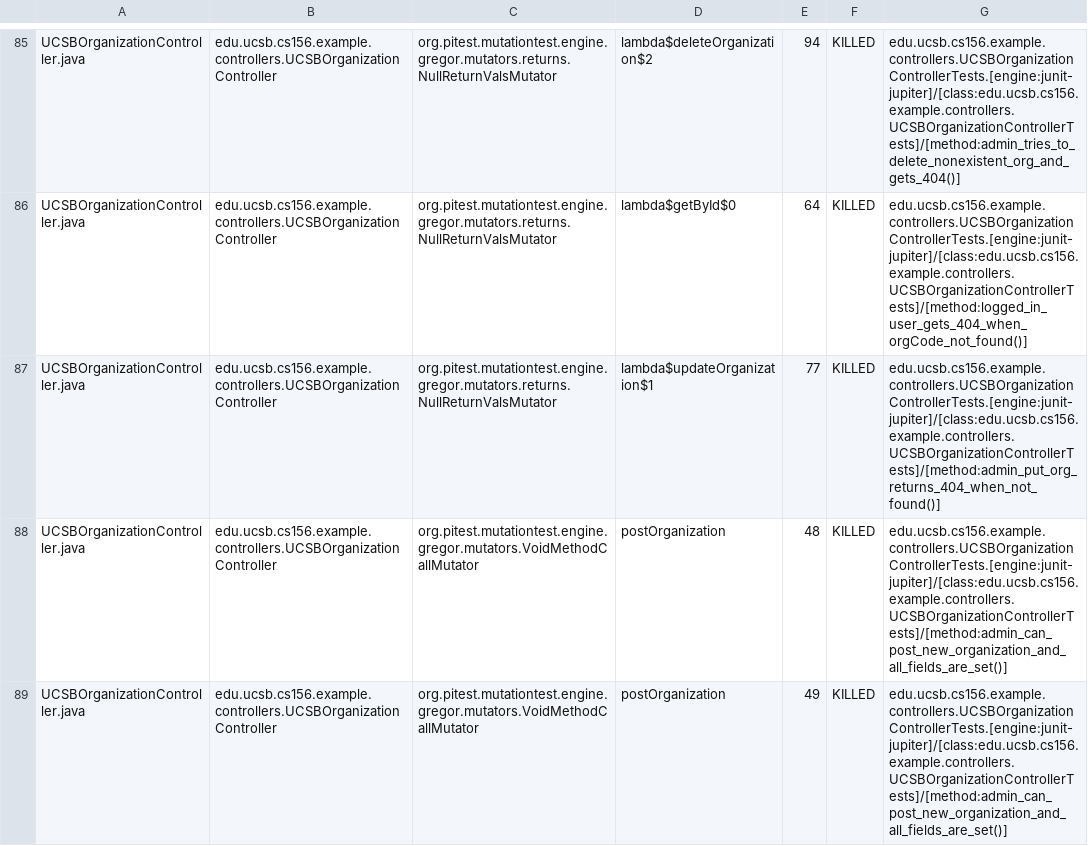
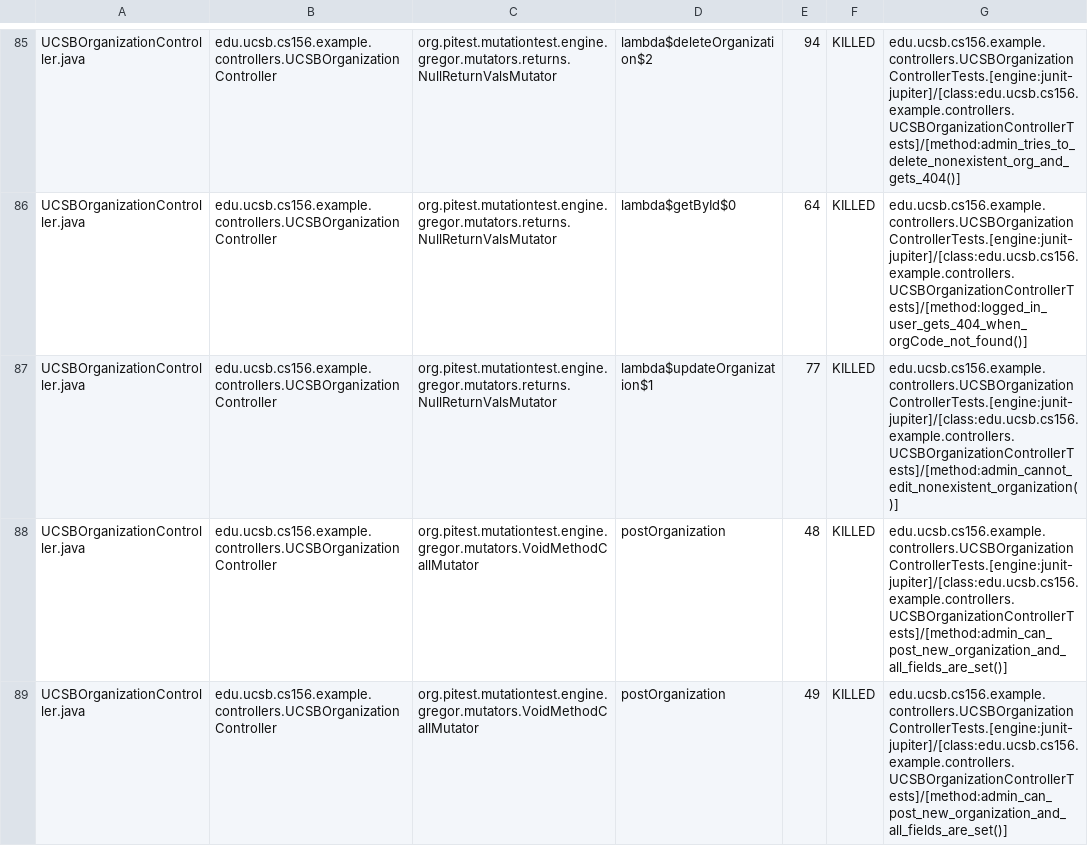
Before and after one commit to ucsb-cs156-f25/team01-f25-15, a CSV file: prs/64/pitest/mutations.csv, drawn as a sheet; only a part is shown, gaps mark what is left out.

Commit message:
Deploying to gh-pages from @ ucsb-cs156-f25/team01-f25-15@e37c0f91c596aed53f7a3d7db288f7df5a5a5039 🚀

```diff
--- a/prs/64/pitest/mutations.csv
+++ b/prs/64/pitest/mutations.csv
@@ -86,3 +86,3 @@ UCSBOrganizationController.java,edu.ucsb.cs156.example.controllers.UCSBOrganizat
 UCSBOrganizationController.java,edu.ucsb.cs156.example.controllers.UCSBOrganizationController,org.pitest.mutationtest.engine.gregor.mutators.returns.NullReturnValsMutator,lambda$getById$0,64,KILLED,edu.ucsb.cs156.example.controllers.UCSBOrganizationControllerTests.[engine:junit-jupiter]/[class:edu.ucsb.cs156.example.controllers.UCSBOrganizationControllerTests]/[method:logged_in_user_gets_404_when_orgCode_not_found()]
-UCSBOrganizationController.java,edu.ucsb.cs156.example.controllers.UCSBOrganizationController,org.pitest.mutationtest.engine.gregor.mutators.returns.NullReturnValsMutator,lambda$updateOrganization$1,77,KILLED,edu.ucsb.cs156.example.controllers.UCSBOrganizationControllerTests.[engine:junit-jupiter]/[class:edu.ucsb.cs156.example.controllers.UCSBOrganizationControllerTests]/[method:admin_put_org_returns_404_when_not_found()]
+UCSBOrganizationController.java,edu.ucsb.cs156.example.controllers.UCSBOrganizationController,org.pitest.mutationtest.engine.gregor.mutators.returns.NullReturnValsMutator,lambda$updateOrganization$1,77,KILLED,edu.ucsb.cs156.example.controllers.UCSBOrganizationControllerTests.[engine:junit-jupiter]/[class:edu.ucsb.cs156.example.controllers.UCSBOrganizationControllerTests]/[method:admin_cannot_edit_nonexistent_organization()]
 UCSBOrganizationController.java,edu.ucsb.cs156.example.controllers.UCSBOrganizationController,org.pitest.mutationtest.engine.gregor.mutators.VoidMethodCallMutator,postOrganization,48,KILLED,edu.ucsb.cs156.example.controllers.UCSBOrganizationControllerTests.[engine:junit-jupiter]/[class:edu.ucsb.cs156.example.controllers.UCSBOrganizationControllerTests]/[method:admin_can_post_new_organization_and_all_fields_are_set()]
```
Also changed, not shown: 21 other files.
